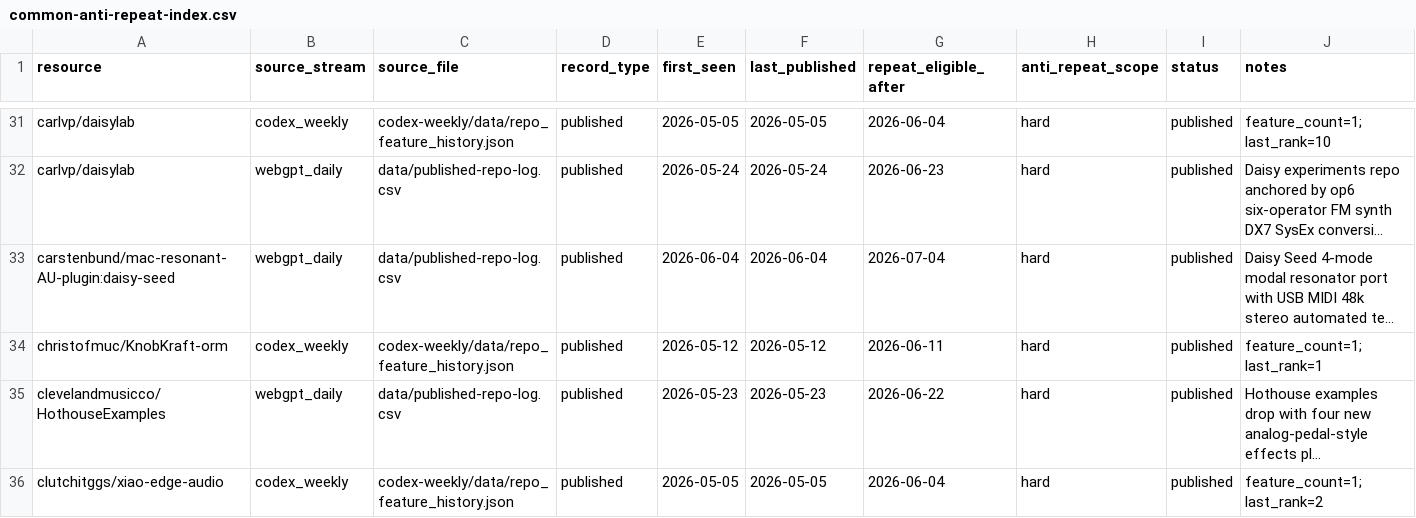
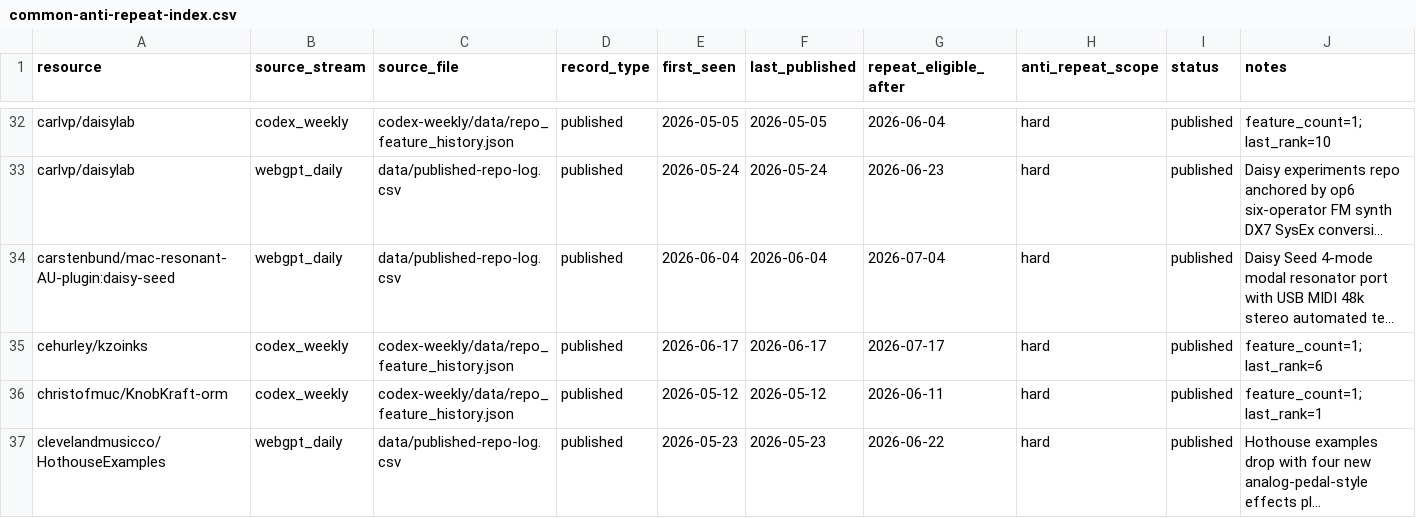
Before and after one commit to Denys/embedded-audio-mine, a CSV file: data/common-anti-repeat-index.csv, drawn as a sheet; only a part is shown, gaps mark what is left out; the shorter side is filled out with more unchanged rows; long unchanged cells end in …; the diff covers the shown part only; the diff names each change by its address in the sheet, - before the commit and + after, or states it on an @@ line.

Commit message:
Add dashboard UI and update codex-weekly digests
Advance the Codex weekly snapshot to 2026-06-17 and record two new runs. Updates include latest_results.json, repo_feature_history.json, run_state.json and the common index CSV; new diff and digest data files for 2026-06-09 and 2026-06-17 were added along with their markdown digests. Also add a new dashboard app (vite/TSX) under dashboard/ (README, build scripts, package.json, App.tsx, main.tsx, styles, types, etc.) to visualize the data.

```diff
--- a/data/common-anti-repeat-index.csv
+++ b/data/common-anti-repeat-index.csv
+row 35: cehurley/kzoinks | codex_weekly | codex-weekly/data/repo_feature_history.json | published | 2026-06-17 | 2026-06-17 | 2026-07-17 | hard | published | feature_count=1; last_rank=6
```
Also changed, not shown: 11 added rows and 24 edited cells elsewhere in this file, 23 other files.
